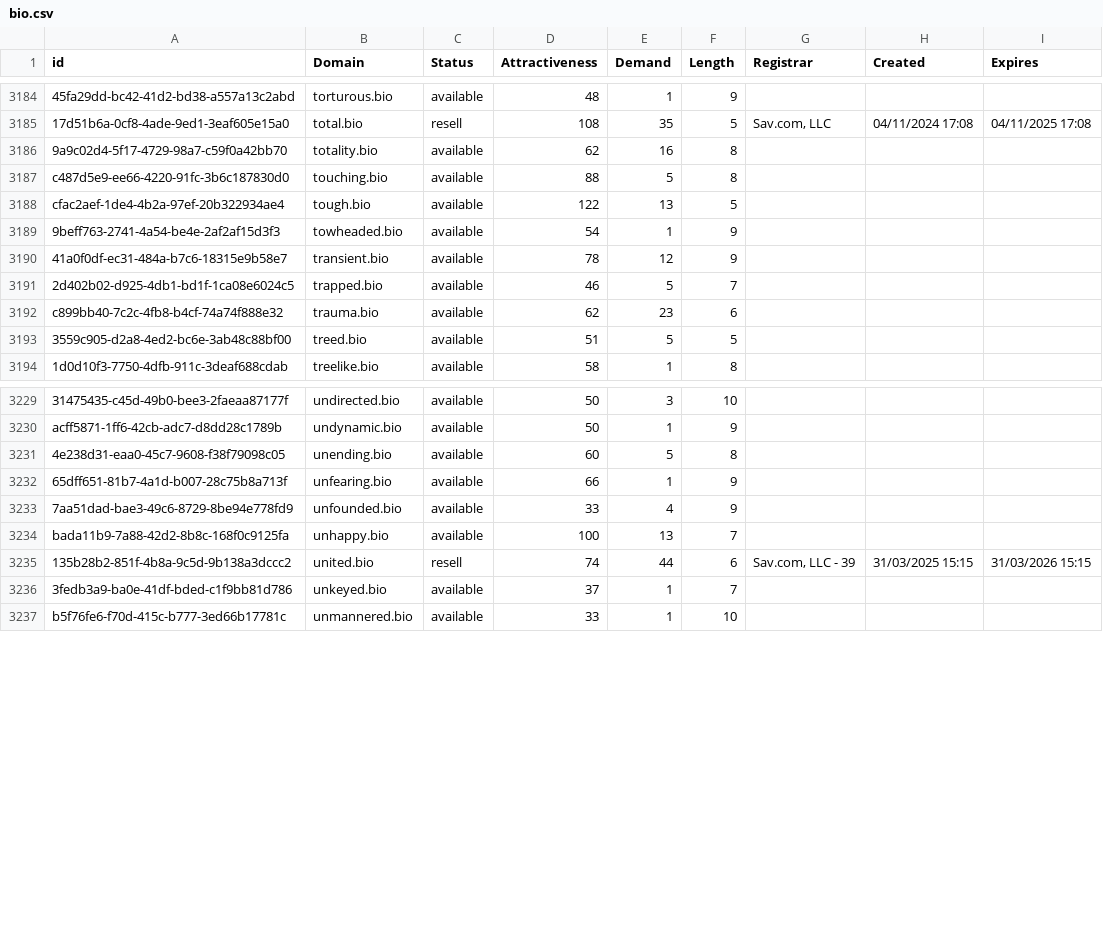
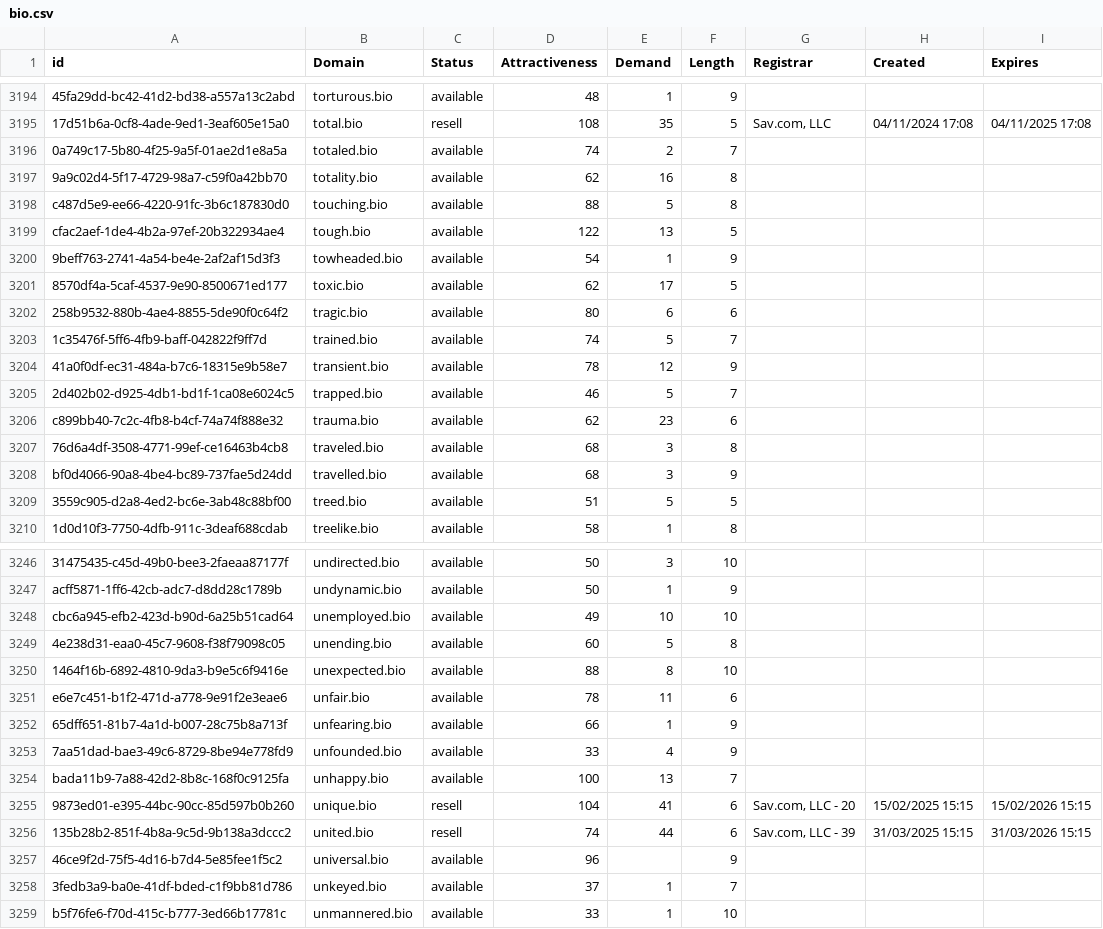
Before and after one commit to UniqueDomains/bio-oneword-domains, a CSV file: bio.csv, drawn as a sheet; only a part is shown, gaps mark what is left out; the diff covers the shown part only; the diff names each change by its address in the sheet, - before the commit and + after, or states it on an @@ line.

Commit message:
Domains update

```diff
--- a/bio.csv
+++ b/bio.csv
+row 3196: 0a749c17-5b80-4f25-9a5f-01ae2d1e8a5a | totaled.bio | available | 74 | 2 | 7
+row 3201: 8570df4a-5caf-4537-9e90-8500671ed177 | toxic.bio | available | 62 | 17 | 5
+row 3202: 258b9532-880b-4ae4-8855-5de90f0c64f2 | tragic.bio | available | 80 | 6 | 6
+row 3203: 1c35476f-5ff6-4fb9-baff-042822f9ff7d | trained.bio | available | 74 | 5 | 7
+row 3207: 76d6a4df-3508-4771-99ef-ce16463b4cb8 | traveled.bio | available | 68 | 3 | 8
+row 3208: bf0d4066-90a8-4be4-bc89-737fae5d24dd | travelled.bio | available | 68 | 3 | 9
+row 3248: cbc6a945-efb2-423d-b90d-6a25b51cad64 | unemployed.bio | available | 49 | 10 | 10
+row 3250: 1464f16b-6892-4810-9da3-b9e5c6f9416e | unexpected.bio | available | 88 | 8 | 10
+row 3251: e6e7c451-b1f2-471d-a778-9e91f2e3eae6 | unfair.bio | available | 78 | 11 | 6
+row 3255: 9873ed01-e395-44bc-90cc-85d597b0b260 | unique.bio | resell | 104 | 41 | 6 | Sav.com, LLC - 20 | 15/02/2025 15:15 | 15/02/2026 15:15
+row 3257: 46ce9f2d-75f5-4d16-b7d4-5e85fee1f5c2 | universal.bio | available | 96 |  | 9
```
Also changed, not shown: 11 added rows and 13 edited cells elsewhere in this file, 2 other files.
